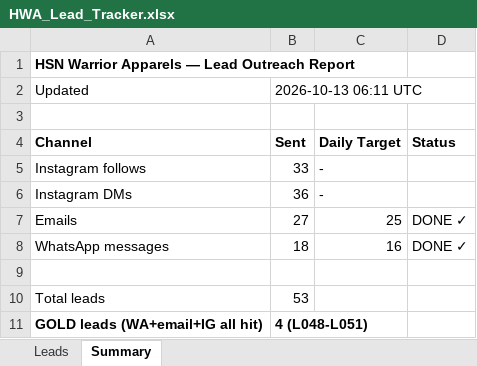
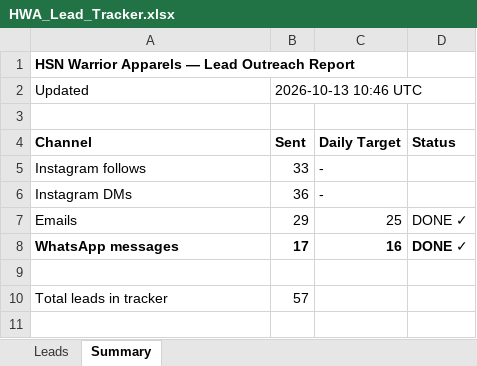
Before and after one commit to hsnwarriorapparel-dot/hsn-business, an Excel workbook: HWA_Lead_Tracker.xlsx, sheet Summary, drawn as a sheet; values as stored, in another font and other column widths than the file's, no borders; removed rows and columns are numbered as before the commit, all else as after; the diff names each change by its address in the sheet, - before the commit and + after, or states it on an @@ line.

Commit message:
4 new leads (FullGym, Slava Legacy, Wuxing, Muay Khao) - 3 WA sent + 2 emails sent Totals: 33 follows, 36 DMs, 29 emails, 17 WA

```diff
--- a/HWA_Lead_Tracker.xlsx (sheet Summary)
+++ b/HWA_Lead_Tracker.xlsx (sheet Summary)
-B2 (Sent): 2026-10-13 06:11 UTC
+B2 (Sent): 2026-10-13 10:46 UTC
-B7 (Sent): 27
+B7 (Sent): 29
-A8:D8 bold: off
+A8:D8 bold: on
-B8 (Sent): 18
+B8 (Sent): 17
-row 10: Total leads | 53
-row 11: GOLD leads (WA+email+IG all hit) | 4 (L048-L051)
+row 10: Total leads in tracker | 57
```
Also changed, not shown: sheet Leads, 1 other file.
